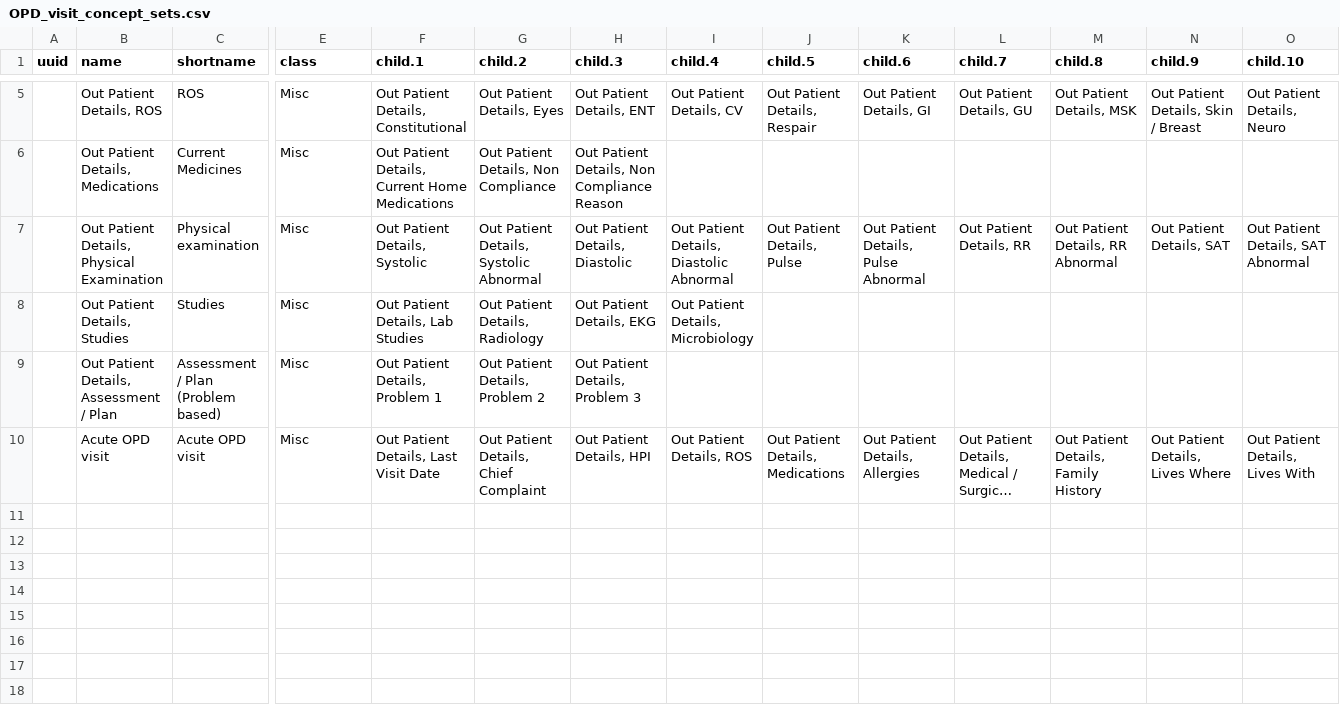
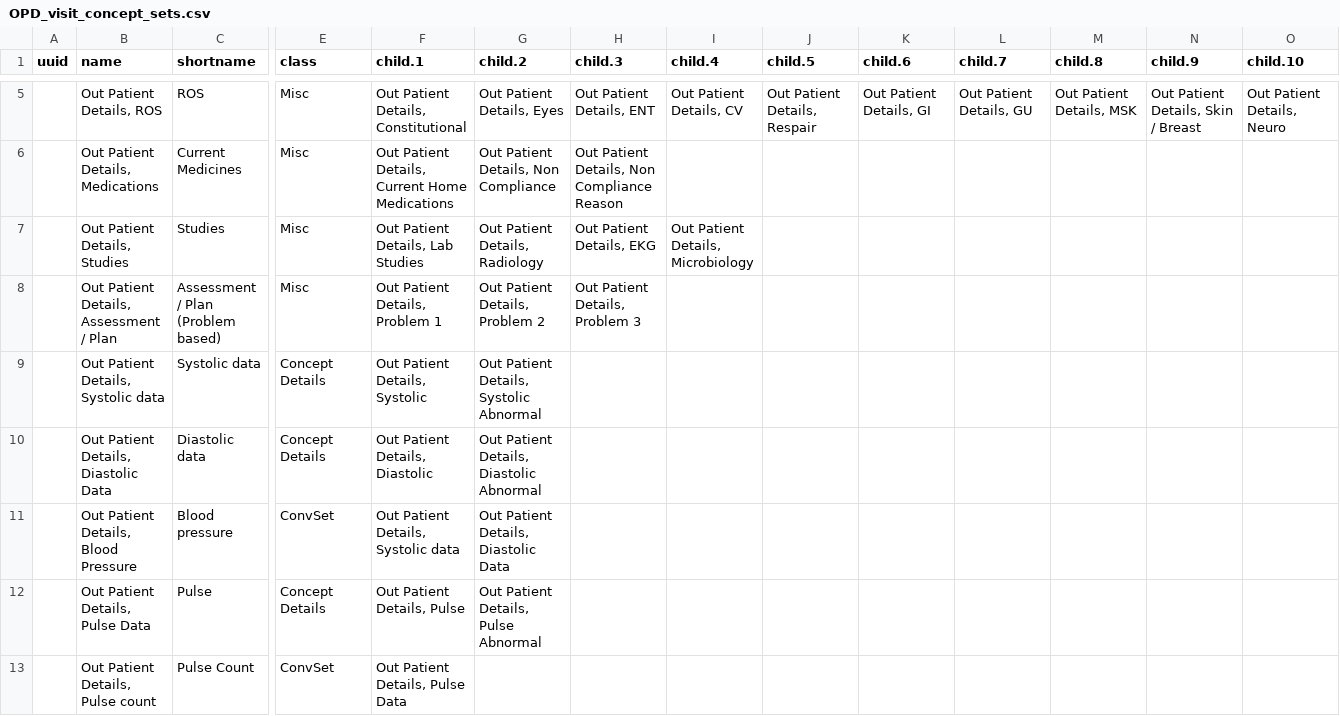
Before and after one commit to Bahmni/default-config, a CSV file: openmrs/templates/OPD_visit_concept_sets.csv, drawn as a sheet; only a part is shown, gaps mark what is left out; the shorter side is filled out with more unchanged rows; long unchanged cells end in …; removed rows and columns are numbered as before the commit, all else as after; rows hold the shown columns only; the diff covers the shown part only; the diff names each change by its address in the sheet, - before the commit and + after, or states it on an @@ line.

Commit message:
Acute OPD visit concept set changes

```diff
--- a/openmrs/templates/OPD_visit_concept_sets.csv
+++ b/openmrs/templates/OPD_visit_concept_sets.csv
-row 7:  | Out Patient Details, Physical Examination | Physical examination | Misc | Out Patient Details, Systolic | Out Patient Details, Systolic Abnormal | Out Patient Details, Diastolic | Out Patient Details, Diastolic Abnormal | Out Patient Details, Pulse | Out Patient Details, Pulse Abnormal | Out Patient Details, RR | Out Patient Details, RR Abnormal | Out Patient Details, SAT | Out Patient Details, SAT Abnormal
+row 9:  | Out Patient Details, Systolic data | Systolic data | Concept Details | Out Patient Details, Systolic | Out Patient Details, Systolic Abnormal
+row 10:  | Out Patient Details, Diastolic Data | Diastolic data | Concept Details | Out Patient Details, Diastolic | Out Patient Details, Diastolic Abnormal
+row 11:  | Out Patient Details, Blood Pressure | Blood pressure | ConvSet | Out Patient Details, Systolic data | Out Patient Details, Diastolic Data
+row 12:  | Out Patient Details, Pulse Data | Pulse | Concept Details | Out Patient Details, Pulse | Out Patient Details, Pulse Abnormal
+row 13:  | Out Patient Details, Pulse count | Pulse Count | ConvSet | Out Patient Details, Pulse Data
```
Also changed, not shown: 7 added rows elsewhere in this file.
